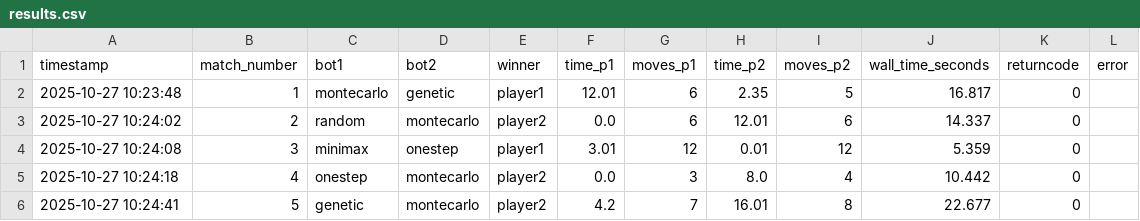
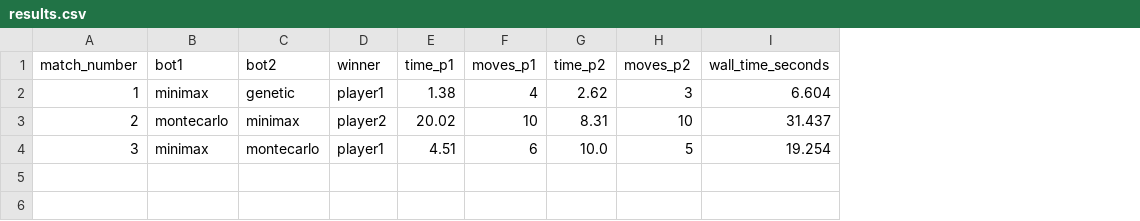
Before and after one commit to Reigenleif/tubes-1-ai-lanjut-connect-4, a CSV file: results.csv, drawn as a sheet; removed rows and columns are numbered as before the commit, all else as after; the diff names each change by its address in the sheet, - before the commit and + after, or states it on an @@ line.

Commit message:
ignore result

```diff
--- a/results.csv
+++ b/results.csv
-column A (timestamp), rows 2-4: 2025-10-27 10:23:48 | 2025-10-27 10:24:02 | 2025-10-27 10:24:08
-column K (returncode), rows 2-4: all 0
-column L (error), empty
-B2 (bot1): montecarlo
+B2 (bot1): minimax
-E2 (time_p1): 12.01
+E2 (time_p1): 1.38
-F2 (moves_p1): 6
+F2 (moves_p1): 4
-G2 (time_p2): 2.35
+G2 (time_p2): 2.62
-H2 (moves_p2): 5
+H2 (moves_p2): 3
-I2 (wall_time_seconds): 16.817
+I2 (wall_time_seconds): 6.604
-B3 (bot1): random
+B3 (bot1): montecarlo
-C3 (bot2): montecarlo
+C3 (bot2): minimax
-E3 (time_p1): 0.0
+E3 (time_p1): 20.02
-F3 (moves_p1): 6
+F3 (moves_p1): 10
-G3 (time_p2): 12.01
+G3 (time_p2): 8.31
-H3 (moves_p2): 6
+H3 (moves_p2): 10
-I3 (wall_time_seconds): 14.337
+I3 (wall_time_seconds): 31.437
-C4 (bot2): onestep
+C4 (bot2): montecarlo
-E4 (time_p1): 3.01
+E4 (time_p1): 4.51
-F4 (moves_p1): 12
+F4 (moves_p1): 6
-G4 (time_p2): 0.01
+G4 (time_p2): 10.0
-H4 (moves_p2): 12
+H4 (moves_p2): 5
-I4 (wall_time_seconds): 5.359
+I4 (wall_time_seconds): 19.254
-row 5: 2025-10-27 10:24:18 | 4 | onestep | montecarlo | player2 | 0.0 | 3 | 8.0 | 4 | 10.442 | 0
-row 6: 2025-10-27 10:24:41 | 5 | genetic | montecarlo | player2 | 4.2 | 7 | 16.01 | 8 | 22.677 | 0
```
Also changed, not shown: 1 other file.
